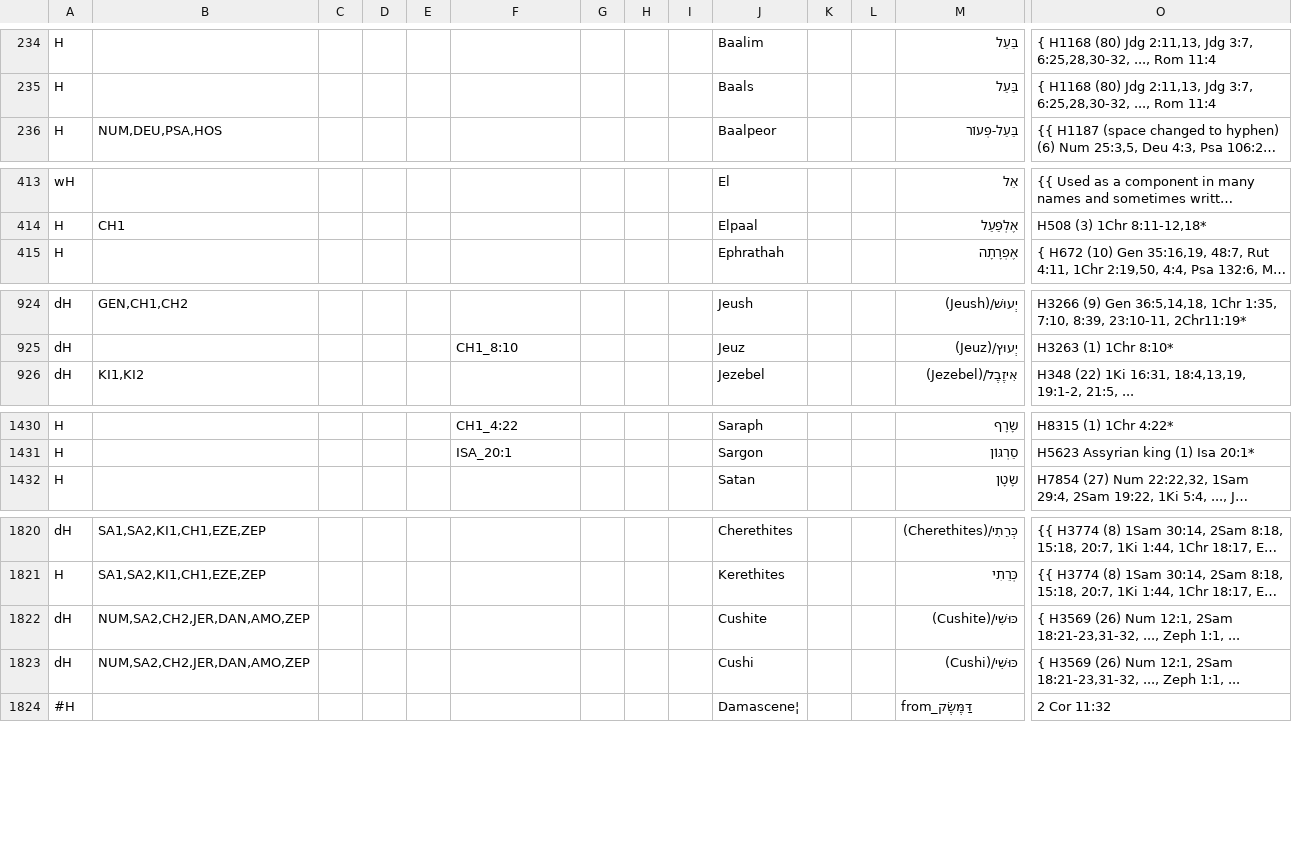
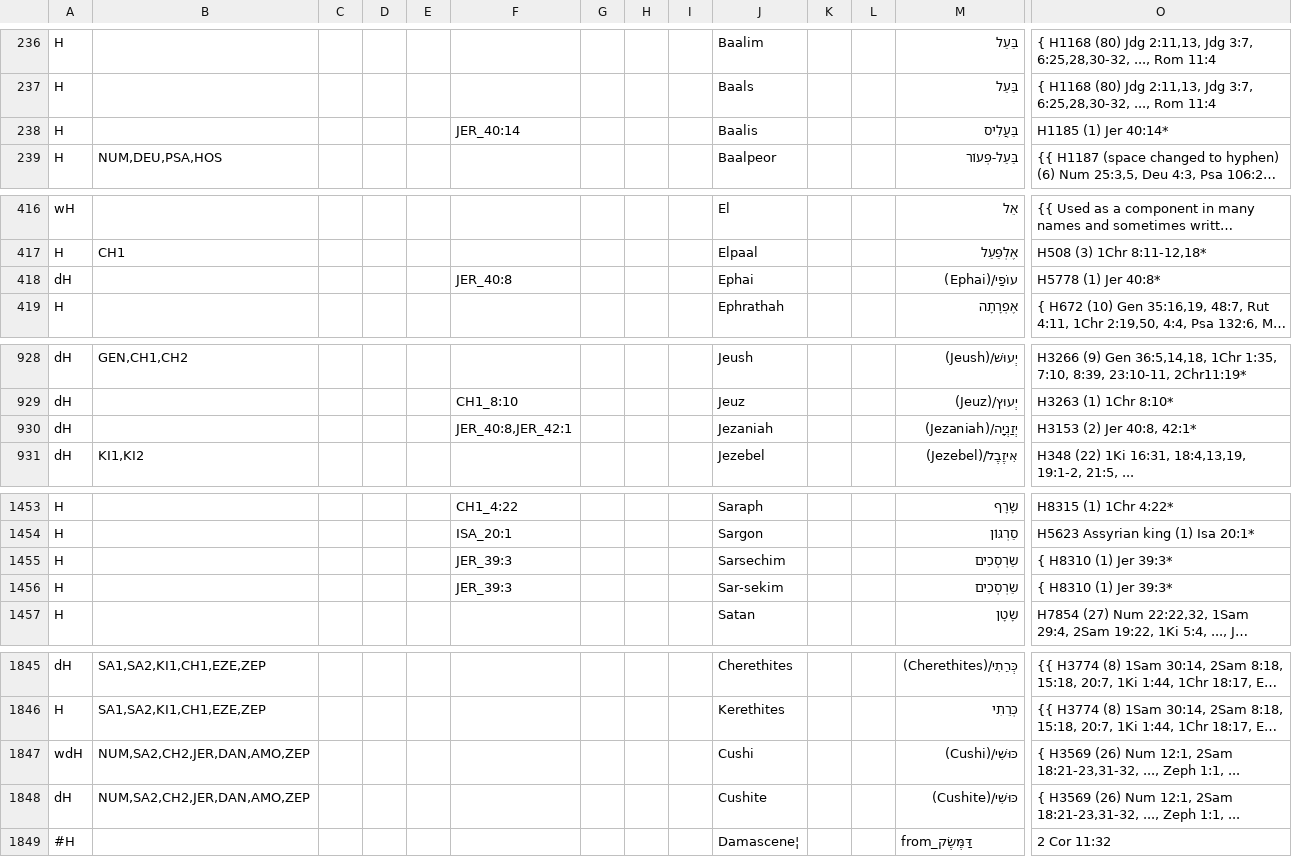
Before and after one commit to Freely-Given-org/OpenEnglishTranslation--OET, a TSV file: scripts/ScriptedOTUpdates/restoreNames.commandTable.tsv, drawn as a sheet; only a part is shown, gaps mark what is left out; long unchanged cells end in …; removed rows and columns are numbered as before the commit, all else as after; rows hold the shown columns only; the diff covers the shown part only; the diff names each change by its address in the sheet, - before the commit and + after, or states it on an @@ line.

```diff
--- a/scripts/ScriptedOTUpdates/restoreNames.commandTable.tsv
+++ b/scripts/ScriptedOTUpdates/restoreNames.commandTable.tsv
+row 238: H |  |  |  |  | JER_40:14 |  |  |  | Baalis |  |  | בַּעֲלִיס | H1185 (1) Jer 40:14*
+row 418: dH |  |  |  |  | JER_40:8 |  |  |  | Ephai |  |  | עוֹפַי/(Ephai) | H5778 (1) Jer 40:8*
+row 930: dH |  |  |  |  | JER_40:8,JER_42:1 |  |  |  | Jezaniah |  |  | יְזַנְיָה/(Jezaniah) | H3153 (2) Jer 40:8, 42:1*
+row 1455: H |  |  |  |  | JER_39:3 |  |  |  | Sarsechim |  |  | שַׂרְסְכִים | { H8310 (1) Jer 39:3*
+row 1456: H |  |  |  |  | JER_39:3 |  |  |  | Sar-sekim |  |  | שַׂרְסְכִים | { H8310 (1) Jer 39:3*
+row 1847: wdH | NUM,SA2,CH2,JER,DAN,AMO,ZEP |  |  |  |  |  |  |  | Cushi |  |  | כּוּשִׁי/(Cushi) | { H3569 (26) Num 12:1, 2Sam 18:21-23,31-32, ..., Zeph 1:1, ...
-row 1823: dH | NUM,SA2,CH2,JER,DAN,AMO,ZEP |  |  |  |  |  |  |  | Cushi |  |  | כּוּשִׁי/(Cushi) | { H3569 (26) Num 12:1, 2Sam 18:21-23,31-32, ..., Zeph 1:1, ...
```
Also changed, not shown: 20 added rows and 5 edited cells elsewhere in this file, translatedTexts/ReadersVersion/OET-RV_names_table.tsv, 5 other files.
